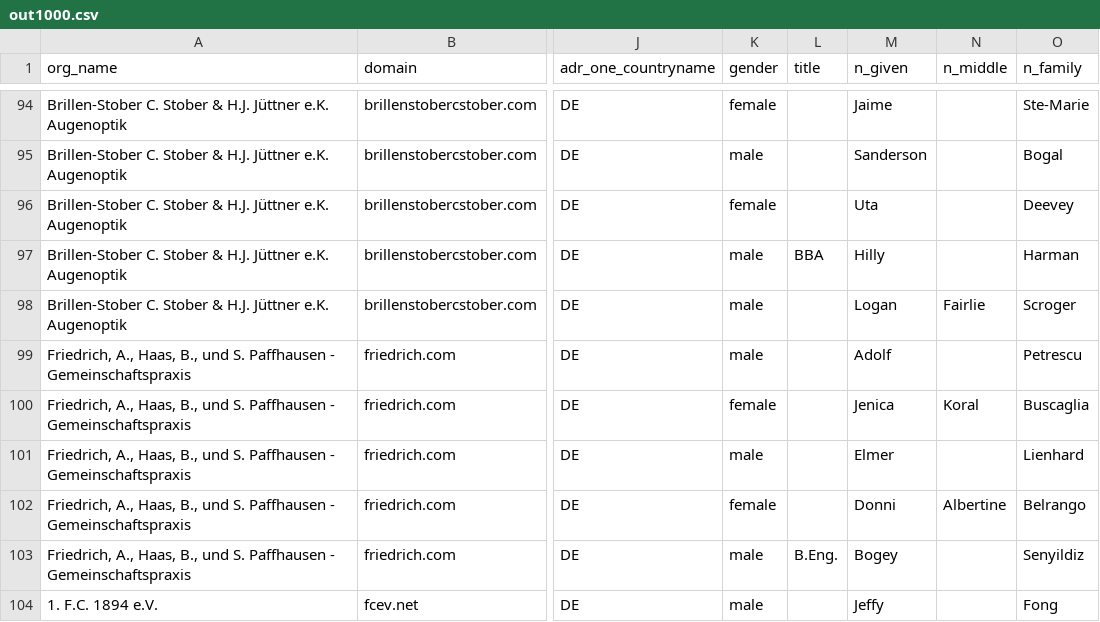
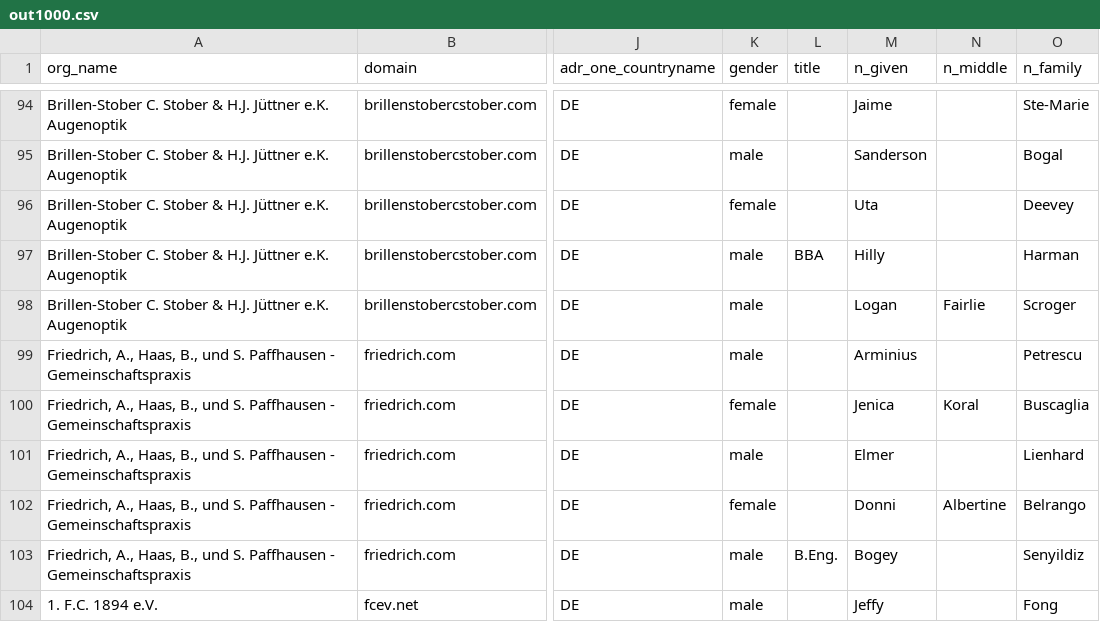
Before and after one commit to tine20/tine20, a CSV file: tine20/Addressbook/Setup/DemoData/out1000.csv, drawn as a sheet; only a part is shown, gaps mark what is left out; the diff names each change by its address in the sheet, - before the commit and + after, or states it on an @@ line.

Commit message:
0009648: Create more DemoData
 - Create some Sales.Products
 - Create more Crm.Leads

https://forge.tine20.org/mantisbt/view.php?id=9648

Change-Id: I9a48ab9e3df7c2518ed2c2f454ad083d79ab076a
Reviewed-on: https://gerrit.tine20.org/tine20/2782
Tested-by: jenkins user
Reviewed-by: Philipp Schüle <p.schuele@metaways.de>

```diff
--- a/tine20/Addressbook/Setup/DemoData/out1000.csv
+++ b/tine20/Addressbook/Setup/DemoData/out1000.csv
-M99 (n_given): Adolf
+M99 (n_given): Arminius
```
Also changed, not shown: 4 other files.
